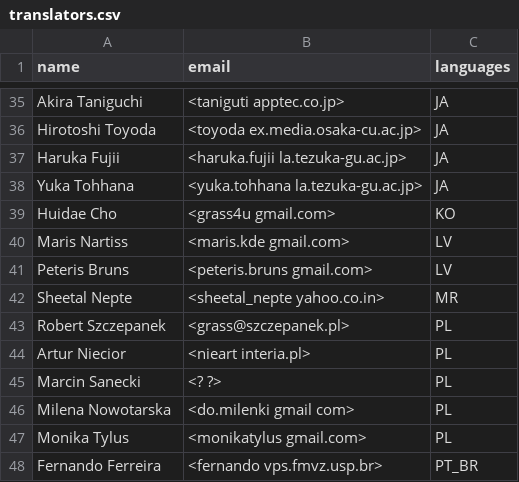
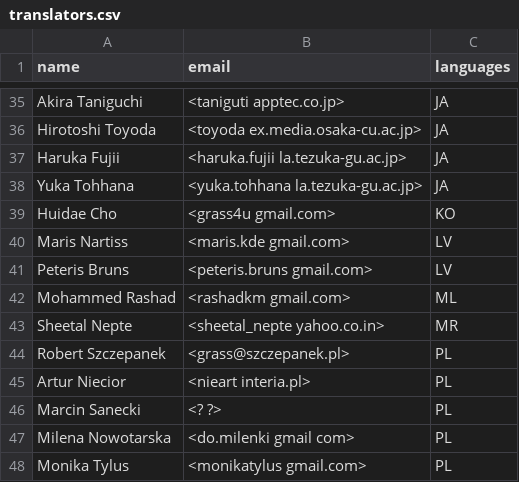
Before and after one commit to rashadkm/grass_cmake, a CSV file: translators.csv, drawn as a sheet; only a part is shown, gaps mark what is left out; the shorter side is filled out with more unchanged rows; the diff names each change by its address in the sheet, - before the commit and + after, or states it on an @@ line.

Commit message:
Mohammed Rashad: new

```diff
--- a/translators.csv
+++ b/translators.csv
+row 42: Mohammed Rashad | <rashadkm gmail.com> | ML
```
Also changed, not shown: 1 other file.
